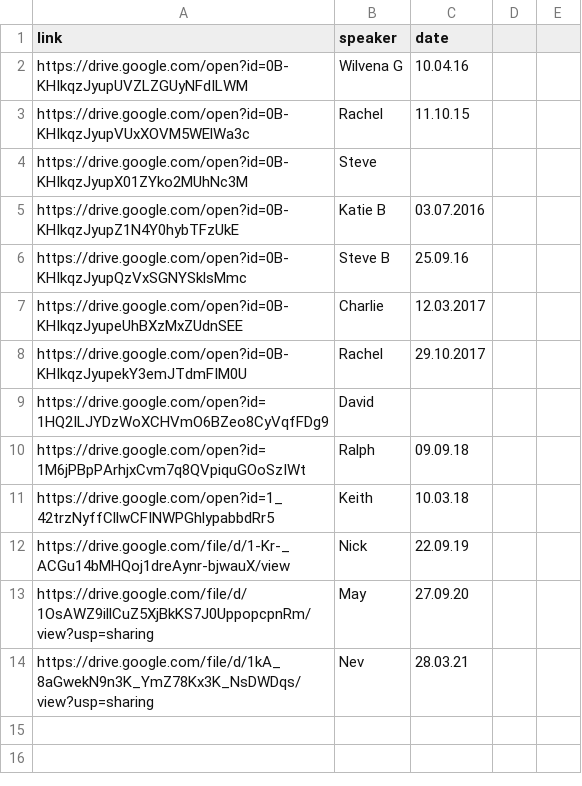
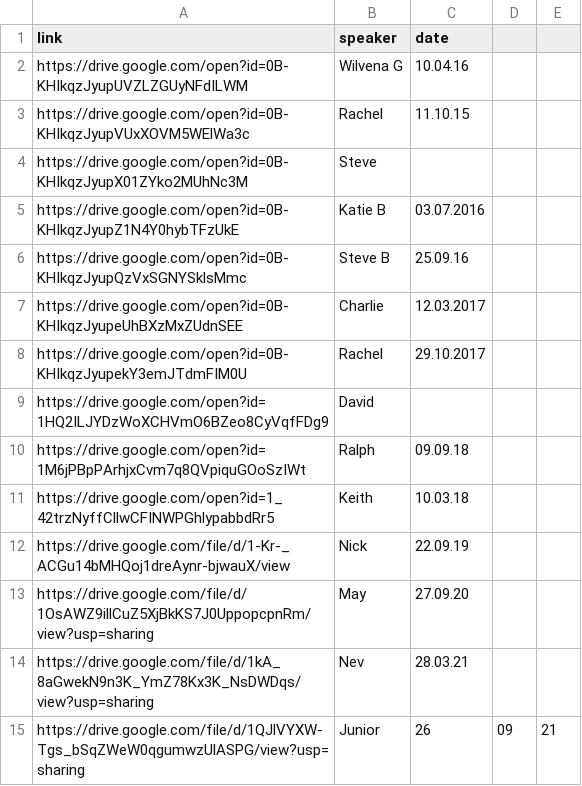
Before and after one commit to naeuston/naeuston.github.io, a CSV file: _data/shares/step3.csv, drawn as a sheet.

Commit message:
Update step3.csv

```diff
--- a/_data/shares/step3.csv
+++ b/_data/shares/step3.csv
@@ -14 +14,2 @@ https://drive.google.com/file/d/1OsAWZ9illCuZ5XjBkKS7J0UppopcpnRm/view?usp=shari
 https://drive.google.com/file/d/1kA_8aGwekN9n3K_YmZ78Kx3K_NsDWDqs/view?usp=sharing,Nev,28.03.21
+https://drive.google.com/file/d/1QJlVYXW-Tgs_bSqZWeW0qgumwzUlASPG/view?usp=sharing,Junior,26,09,21
```
